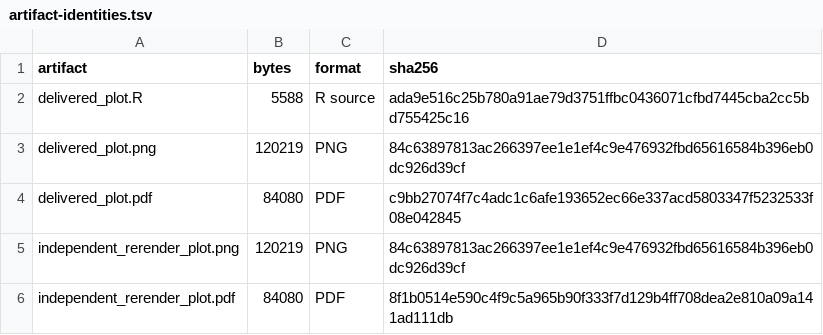
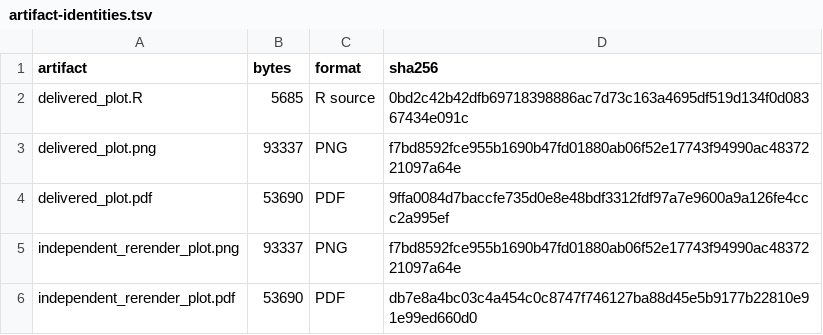
Before and after one commit to Jiawang1209/FigureForge, a TSV file: docs/figureforge-skill-v1.1.0-evidence/artifact-identities.tsv, drawn as a sheet.

Commit message:
docs: refresh FigureForge schema v2 certification

```diff
--- a/docs/figureforge-skill-v1.1.0-evidence/artifact-identities.tsv
+++ b/docs/figureforge-skill-v1.1.0-evidence/artifact-identities.tsv
@@ -1,6 +1,6 @@
 artifact	bytes	format	sha256
-delivered_plot.R	5588	R source	ada9e516c25b780a91ae79d3751ffbc0436071cfbd7445cba2cc5bd755425c16
-delivered_plot.png	120219	PNG	84c63897813ac266397ee1e1ef4c9e476932fbd65616584b396eb0dc926d39cf
-delivered_plot.pdf	84080	PDF	c9bb27074f7c4adc1c6afe193652ec66e337acd5803347f5232533f08e042845
-independent_rerender_plot.png	120219	PNG	84c63897813ac266397ee1e1ef4c9e476932fbd65616584b396eb0dc926d39cf
-independent_rerender_plot.pdf	84080	PDF	8f1b0514e590c4f9c5a965b90f333f7d129b4ff708dea2e810a09a141ad111db
+delivered_plot.R	5685	R source	0bd2c42b42dfb69718398886ac7d73c163a4695df519d134f0d08367434e091c
+delivered_plot.png	93337	PNG	f7bd8592fce955b1690b47fd01880ab06f52e17743f94990ac4837221097a64e
+delivered_plot.pdf	53690	PDF	9ffa0084d7baccfe735d0e8e48bdf3312fdf97a7e9600a9a126fe4ccc2a995ef
+independent_rerender_plot.png	93337	PNG	f7bd8592fce955b1690b47fd01880ab06f52e17743f94990ac4837221097a64e
+independent_rerender_plot.pdf	53690	PDF	db7e8a4bc03c4a454c0c8747f746127ba88d45e5b9177b22810e91e99ed660d0
```
Also changed, not shown: docs/figureforge-skill-v1.1.0-evidence/certification-identity.tsv, docs/figureforge-skill-v1.1.0-evidence/commands.tsv, 10 other files.
